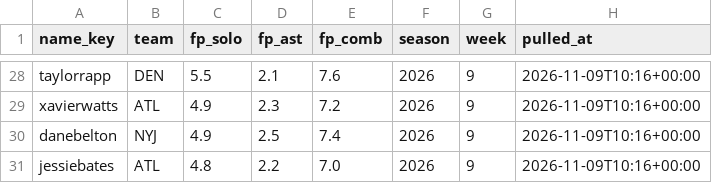
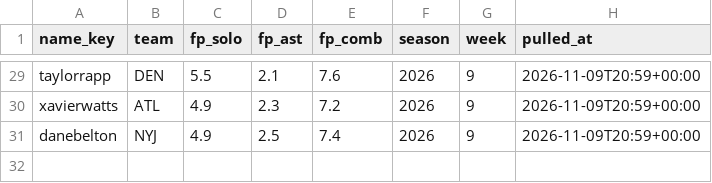
Before and after one commit to EvanDAmours/ArvellsStinkySlammerModel, a CSV file: data/consensus/fantasypros_2026_w09.csv, drawn as a sheet; only a part is shown, gaps mark what is left out; removed rows and columns are numbered as before the commit, all else as after; the diff covers the shown part only; the diff names each change by its address in the sheet, - before the commit and + after, or states it on an @@ line.

```diff
--- a/data/consensus/fantasypros_2026_w09.csv
+++ b/data/consensus/fantasypros_2026_w09.csv
-H29:H31 (pulled_at): 2026-11-09T10:16+00:00
+H29:H31 (pulled_at): 2026-11-09T20:59+00:00
-row 31: jessiebates | ATL | 4.8 | 2.2 | 7.0 | 2026 | 9 | 2026-11-09T10:16+00:00
```
Also changed, not shown: 1 added row and 26 edited cells elsewhere in this file, data/lines_log.csv, data/sleepers.csv, 14 other files.
